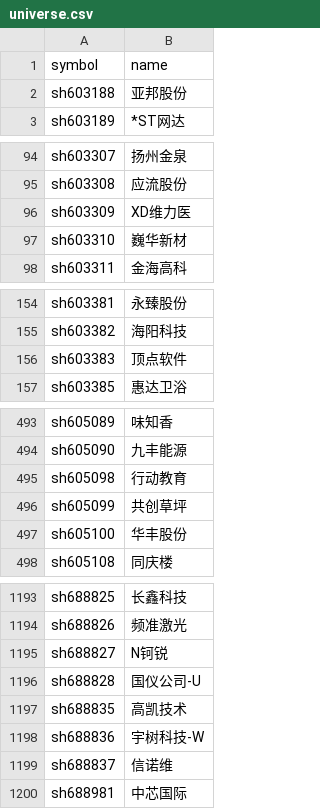
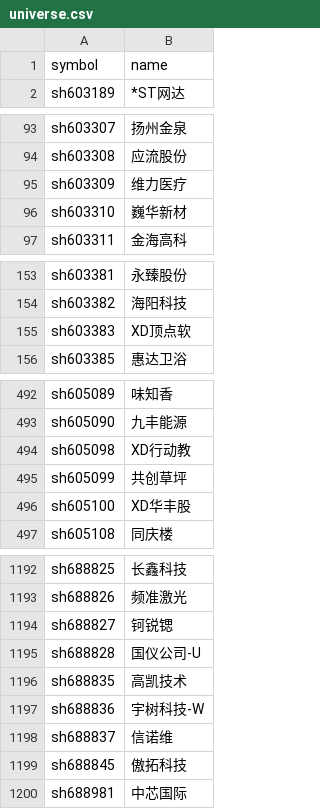
Before and after one commit to Jackjee1996/a-share-research, a CSV file: data/market/universe.csv, drawn as a sheet; only a part is shown, gaps mark what is left out; the diff covers the shown part only.

```diff
--- a/data/market/universe.csv
+++ b/data/market/universe.csv
@@ -1,3 +1,2 @@
 symbol,name
-sh603188,亚邦股份
 sh603189,*ST网达
@@ -95,3 +94,3 @@ sh603307,扬州金泉
 sh603308,应流股份
-sh603309,XD维力医
+sh603309,维力医疗
 sh603310,巍华新材
@@ -155,3 +154,3 @@ sh603381,永臻股份
 sh603382,海阳科技
-sh603383,顶点软件
+sh603383,XD顶点软
 sh603385,惠达卫浴
@@ -494,5 +493,5 @@ sh605089,味知香
 sh605090,九丰能源
-sh605098,行动教育
+sh605098,XD行动教
 sh605099,共创草坪
-sh605100,华丰股份
+sh605100,XD华丰股
 sh605108,同庆楼
@@ -1194,3 +1193,3 @@ sh688825,长鑫科技
 sh688826,频准激光
-sh688827,N钶锐
+sh688827,钶锐锶
 sh688828,国仪公司-U
@@ -1199,2 +1198,3 @@ sh688836,宇树科技-W
 sh688837,信诺维
+sh688845,傲拓科技
 sh688981,中芯国际
```
Also changed, not shown: 5 edited cells elsewhere in this file, data/market/latest_snapshot.csv, 2 other files.
